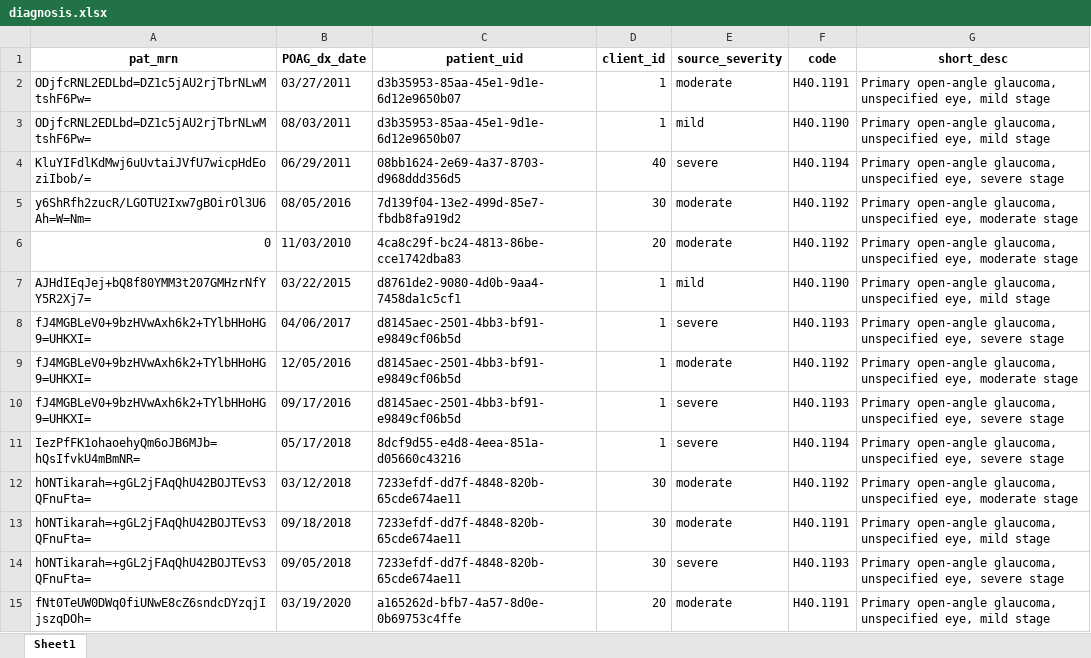
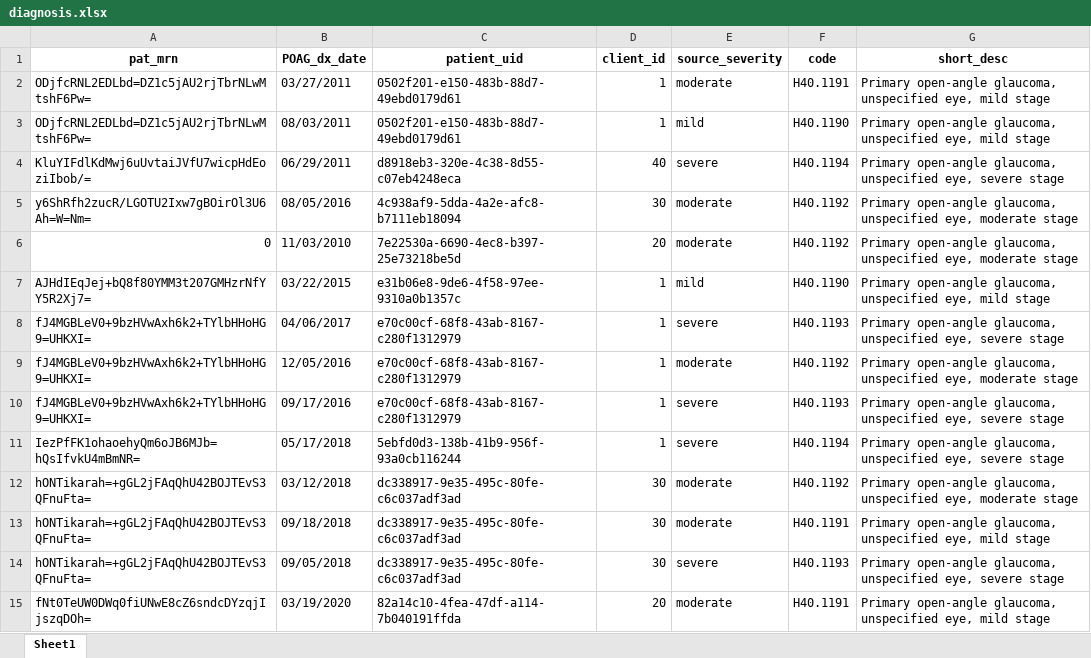
Before and after one commit to yash-lahoti/source-processing-scripts, an Excel workbook: sample_data/diagnosis.xlsx, sheet Sheet1, drawn as a sheet; only a part is shown; values as stored, in another font and other column widths than the file's, no borders; the diff covers the shown part only; the diff names each change by its address in the sheet, - before the commit and + after, or states it on an @@ line.

```diff
--- a/sample_data/diagnosis.xlsx (sheet Sheet1)
+++ b/sample_data/diagnosis.xlsx (sheet Sheet1)
-C2:C3 (patient_uid): d3b35953-85aa-45e1-9d1e-6d12e9650b07
+C2:C3 (patient_uid): 0502f201-e150-483b-88d7-49ebd0179d61
-C4 (patient_uid): 08bb1624-2e69-4a37-8703-d968ddd356d5
+C4 (patient_uid): d8918eb3-320e-4c38-8d55-c07eb4248eca
-C5 (patient_uid): 7d139f04-13e2-499d-85e7-fbdb8fa919d2
+C5 (patient_uid): 4c938af9-5dda-4a2e-afc8-b7111eb18094
-C6 (patient_uid): 4ca8c29f-bc24-4813-86be-cce1742dba83
+C6 (patient_uid): 7e22530a-6690-4ec8-b397-25e73218be5d
-C7 (patient_uid): d8761de2-9080-4d0b-9aa4-7458da1c5cf1
+C7 (patient_uid): e31b06e8-9de6-4f58-97ee-9310a0b1357c
-C8:C10 (patient_uid): d8145aec-2501-4bb3-bf91-e9849cf06b5d
+C8:C10 (patient_uid): e70c00cf-68f8-43ab-8167-c280f1312979
-C11 (patient_uid): 8dcf9d55-e4d8-4eea-851a-d05660c43216
+C11 (patient_uid): 5ebfd0d3-138b-41b9-956f-93a0cb116244
-C12:C14 (patient_uid): 7233efdf-dd7f-4848-820b-65cde674ae11
+C12:C14 (patient_uid): dc338917-9e35-495c-80fe-c6c037adf3ad
-C15 (patient_uid): a165262d-bfb7-4a57-8d0e-0b69753c4ffe
+C15 (patient_uid): 82a14c10-4fea-47df-a114-7b040191ffda
```
Also changed, not shown: 56 edited cells elsewhere in this sheet, sample_data/cohort.xlsx, sample_data/enc.xlsx, 7 other files.
